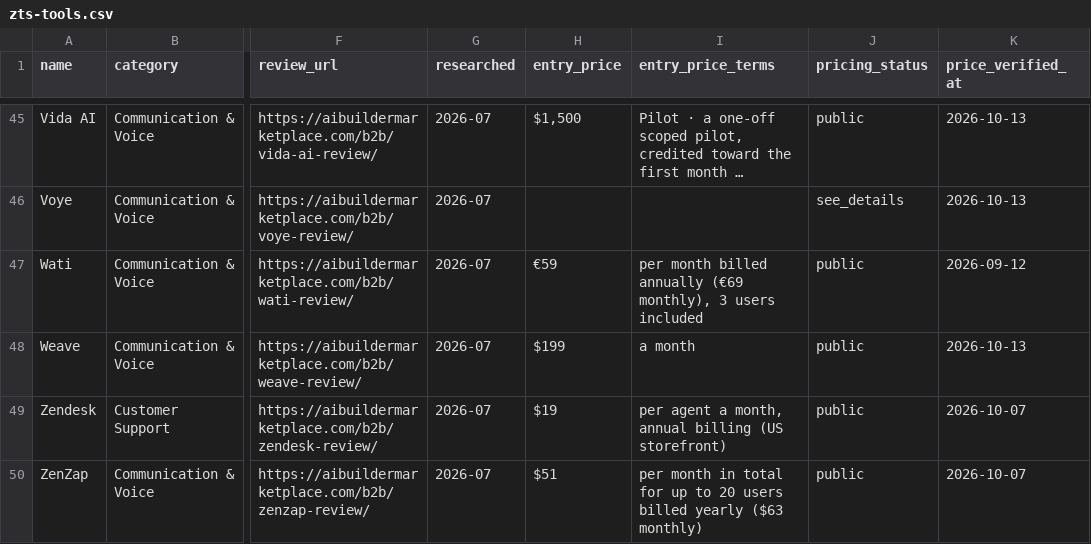
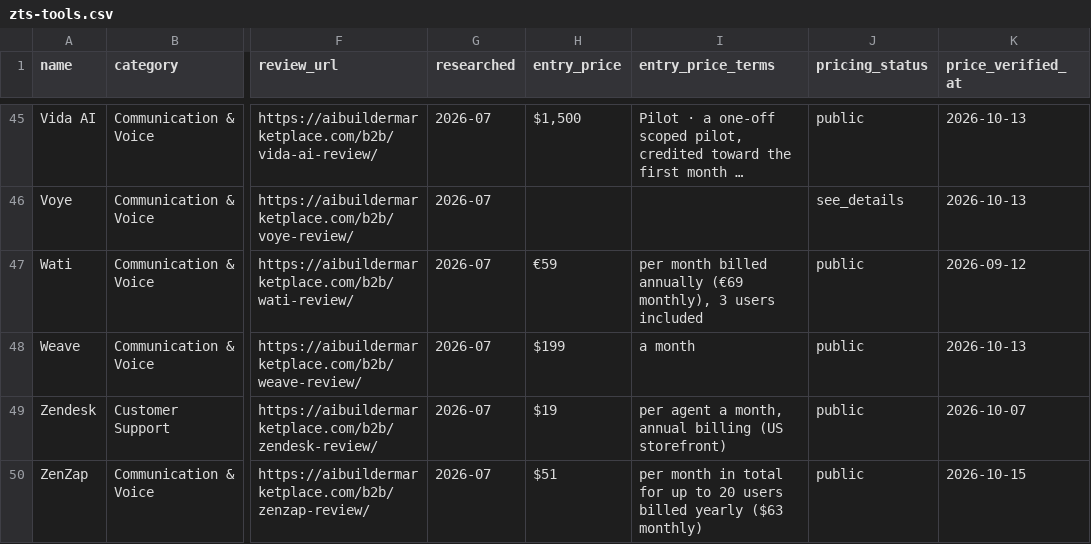
Before and after one commit to NewBegin-gif/zerotouchsupport, a CSV file: data/zts-tools.csv, drawn as a sheet; only a part is shown, gaps mark what is left out; long unchanged cells end in …; the diff names each change by its address in the sheet, - before the commit and + after, or states it on an @@ line.

```diff
--- a/data/zts-tools.csv
+++ b/data/zts-tools.csv
-K50 (price_verified_at): 2026-10-07
+K50 (price_verified_at): 2026-10-15
```
Also changed, not shown: data/zts-flags.csv, 3 other files.
